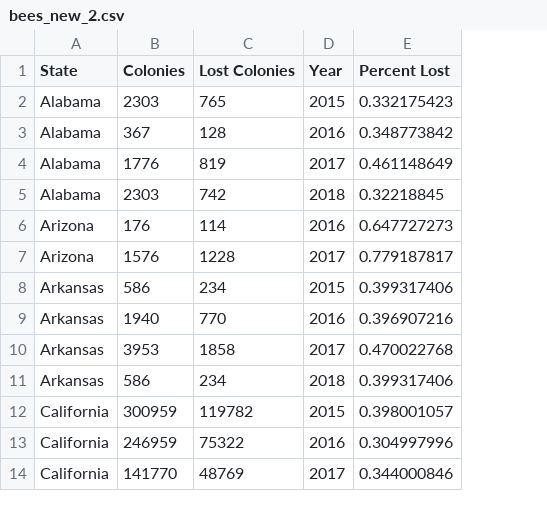
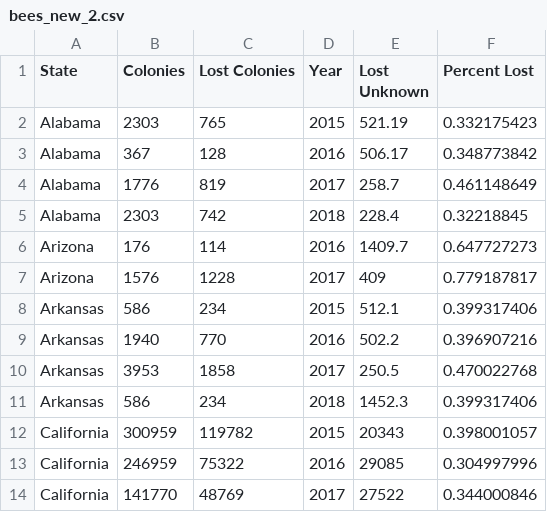
Before and after one commit to Romainedavid92/SMU-Project1-Group5, a CSV file: bees_new_2.csv, drawn as a sheet; only a part is shown; the diff names each change by its address in the sheet, - before the commit and + after, or states it on an @@ line.

```diff
--- a/bees_new_2.csv
+++ b/bees_new_2.csv
+column E (Lost Unknown), rows 2-14: 521.19 | 506.17 | 258.7 | 228.4 | 1409.7 | 409 | 512.1 | 502.2 | 250.5 | 1452.3 | 20343 | 29085 | 27522
```
Also changed, not shown: 10 other files.
